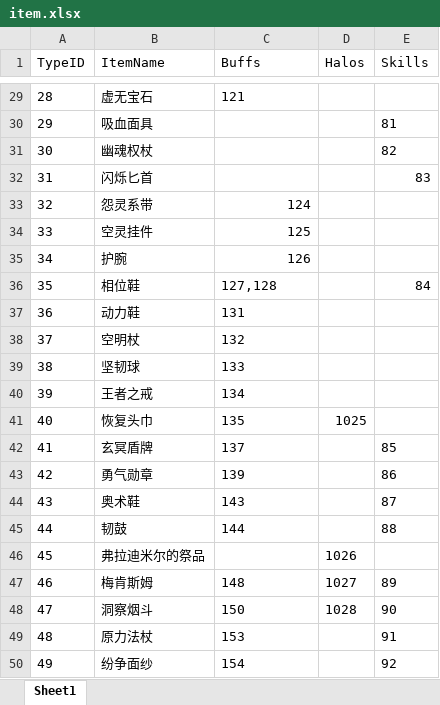
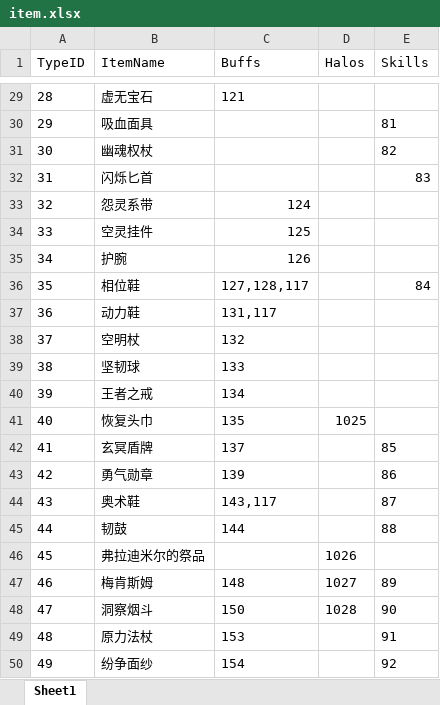
Before and after one commit to lvshiling/dotanet, an Excel workbook: bin/conf/item.xlsx, sheet Sheet1, drawn as a sheet; only a part is shown, gaps mark what is left out; values as stored, in another font and other column widths than the file's, no borders; the diff names each change by its address in the sheet, - before the commit and + after, or states it on an @@ line.

```diff
--- a/bin/conf/item.xlsx (sheet Sheet1)
+++ b/bin/conf/item.xlsx (sheet Sheet1)
-C36 (Buffs): 127,128
+C36 (Buffs): 127,128,117
-C37 (Buffs): 131
+C37 (Buffs): 131,117
-C44 (Buffs): 143
+C44 (Buffs): 143,117
```
Also changed, not shown: bin/conf/buff.xlsx, 1 other file.
